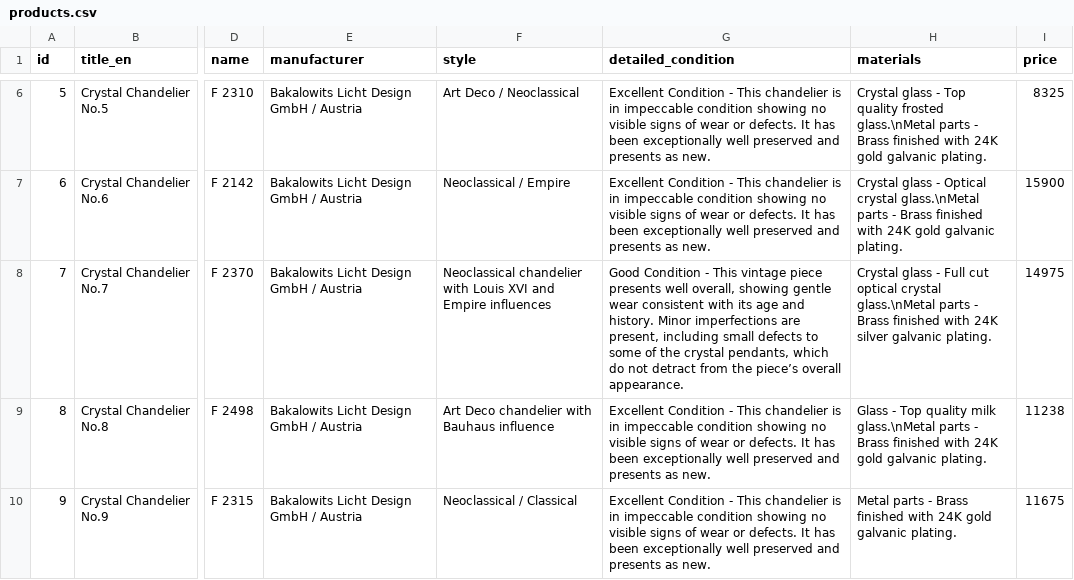
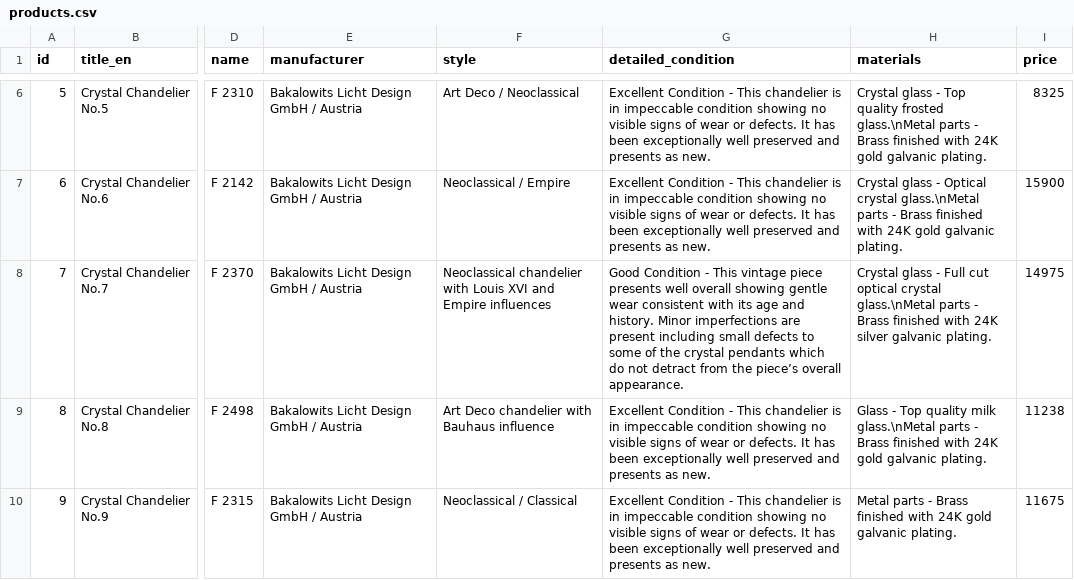
Before and after one commit to jevgenijsanosovs-sys/Lustras1, a CSV file: products.csv, drawn as a sheet; only a part is shown, gaps mark what is left out; the diff names each change by its address in the sheet, - before the commit and + after, or states it on an @@ line.

Commit message:
Update products.csv

```diff
--- a/products.csv
+++ b/products.csv
-G8 (detailed_condition): …presents well overall, showing gentle wear consistent with its age and history. Minor imperfections are present, including small defects to some of the crystal pendants, which do…
+G8 (detailed_condition): …presents well overall showing gentle wear consistent with its age and history. Minor imperfections are present including small defects to some of the crystal pendants which do…
```
